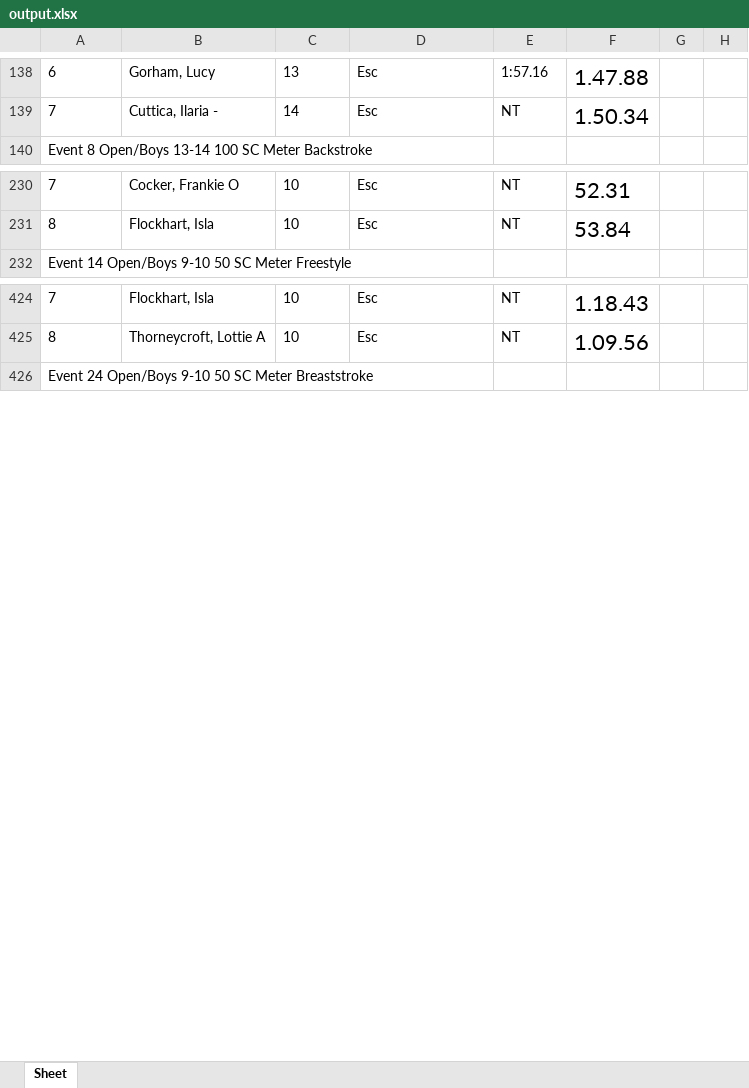
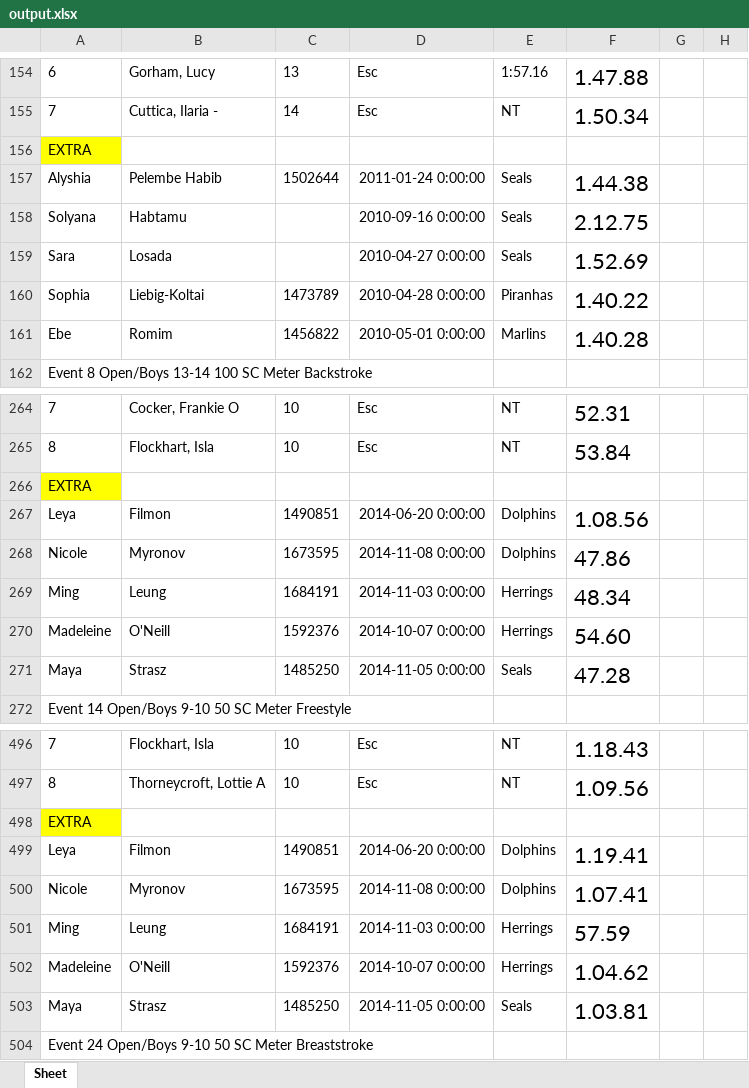
Before and after one commit to ryanghoussainy/ESC-house-champs, an Excel workbook: output.xlsx, sheet Sheet, drawn as a sheet; only a part is shown, gaps mark what is left out; values as stored, in another font and other column widths than the file's, no borders; the diff covers the shown part only; the diff names each change by its address in the sheet, - before the commit and + after, or states it on an @@ line.

Commit message:
fix - Finished output excel sheet creation with extras included.

```diff
--- a/output.xlsx (sheet Sheet)
+++ b/output.xlsx (sheet Sheet)
+row 156: EXTRA
+row 157: Alyshia | Pelembe Habib | 1502644 | 2011-01-24 0:00:00 | Seals | 1.44.38
+row 158: Solyana | Habtamu |  | 2010-09-16 0:00:00 | Seals | 2.12.75
+row 159: Sara | Losada |  | 2010-04-27 0:00:00 | Seals | 1.52.69
+row 160: Sophia | Liebig-Koltai | 1473789 | 2010-04-28 0:00:00 | Piranhas | 1.40.22
+row 161: Ebe | Romim | 1456822 | 2010-05-01 0:00:00 | Marlins | 1.40.28
+row 266: EXTRA
+row 267: Leya | Filmon | 1490851 | 2014-06-20 0:00:00 | Dolphins | 1.08.56
+row 268: Nicole | Myronov | 1673595 | 2014-11-08 0:00:00 | Dolphins | 47.86
+row 269: Ming | Leung | 1684191 | 2014-11-03 0:00:00 | Herrings | 48.34
+row 270: Madeleine | O'Neill | 1592376 | 2014-10-07 0:00:00 | Herrings | 54.60
+row 271: Maya | Strasz | 1485250 | 2014-11-05 0:00:00 | Seals | 47.28
+row 498: EXTRA
+row 499: Leya | Filmon | 1490851 | 2014-06-20 0:00:00 | Dolphins | 1.19.41
+row 500: Nicole | Myronov | 1673595 | 2014-11-08 0:00:00 | Dolphins | 1.07.41
+row 501: Ming | Leung | 1684191 | 2014-11-03 0:00:00 | Herrings | 57.59
+row 502: Madeleine | O'Neill | 1592376 | 2014-10-07 0:00:00 | Herrings | 1.04.62
+row 503: Maya | Strasz | 1485250 | 2014-11-05 0:00:00 | Seals | 1.03.81
```
Also changed, not shown: 152 added rows elsewhere in this sheet, 3 other files.
